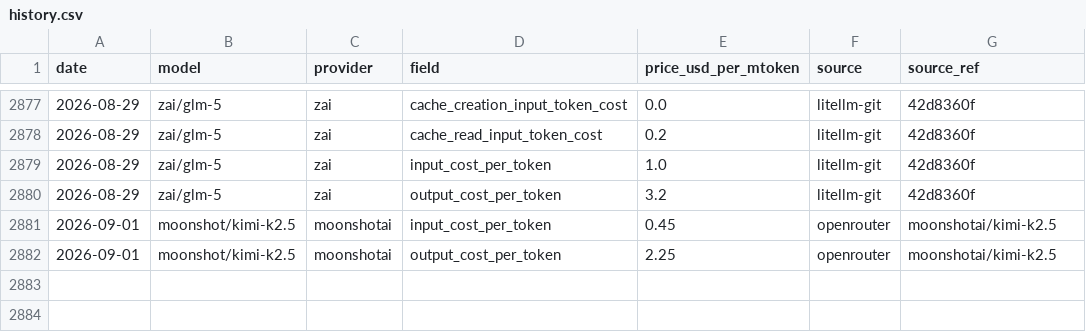
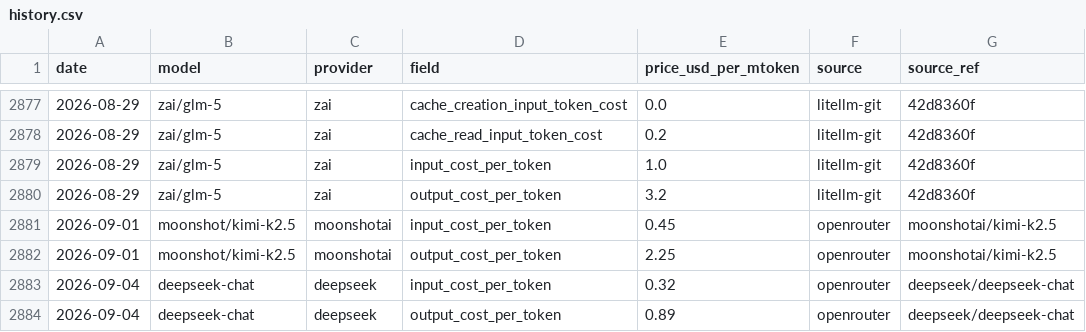
Before and after one commit to cherielilili/llm-pricing-tracker, a CSV file: data/history.csv, drawn as a sheet; only a part is shown, gaps mark what is left out; the diff names each change by its address in the sheet, - before the commit and + after, or states it on an @@ line.

```diff
--- a/data/history.csv
+++ b/data/history.csv
+row 2883: 2026-09-04 | deepseek-chat | deepseek | input_cost_per_token | 0.32 | openrouter | deepseek/deepseek-chat
+row 2884: 2026-09-04 | deepseek-chat | deepseek | output_cost_per_token | 0.89 | openrouter | deepseek/deepseek-chat
```
Also changed, not shown: 1 other file.
